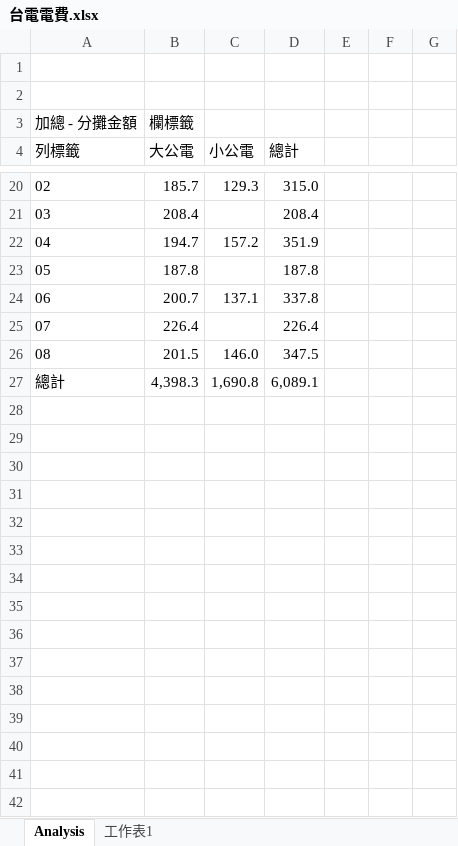
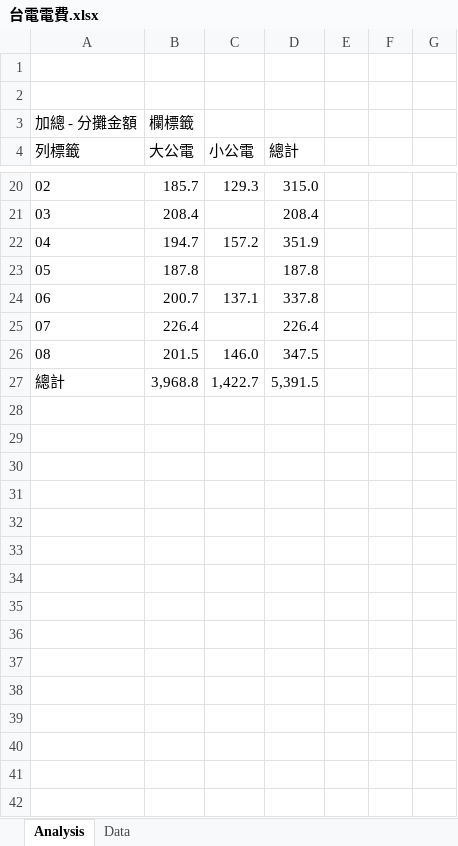
Before and after one commit to TCWang/A7Xinlinkou, an Excel workbook: file/台電電費.xlsx, sheet Analysis, drawn as a sheet; only a part is shown, gaps mark what is left out; values as stored, in another font and other column widths than the file's, no borders; charts and pictures not drawn; addresses are those after the commit; the diff covers the shown part only; the diff names each change by its address in the sheet, - before the commit and + after, or states it on an @@ line.

```diff
--- a/file/台電電費.xlsx (sheet Analysis)
+++ b/file/台電電費.xlsx (sheet Analysis)
-sheet tab: 工作表1
+sheet tab: Data
+row 27: 總計 | 3,968.8 | 1,422.7 | 5,391.5
-row 28: 總計 | 4,398.3 | 1,690.8 | 6,089.1
+row 28: (empty)
+row 29: (empty)
+row 30: (empty)
+row 31: (empty)
+row 32: (empty)
+row 33: (empty)
+row 34: (empty)
+row 35: (empty)
+row 36: (empty)
+row 37: (empty)
+row 38: (empty)
+row 39: (empty)
+row 40: (empty)
+row 41: (empty)
+row 42: (empty)
```
Also changed, not shown: 39 added rows, 2 removed rows and 2 edited cells elsewhere in this sheet, sheet Data, formulas that keep their value, charts or pictures, 1 other file.
